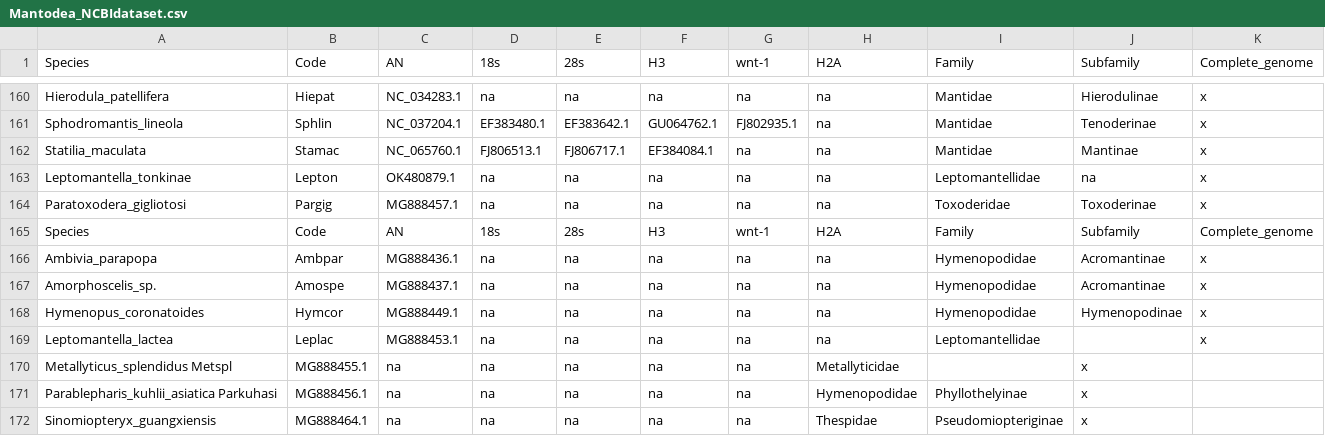
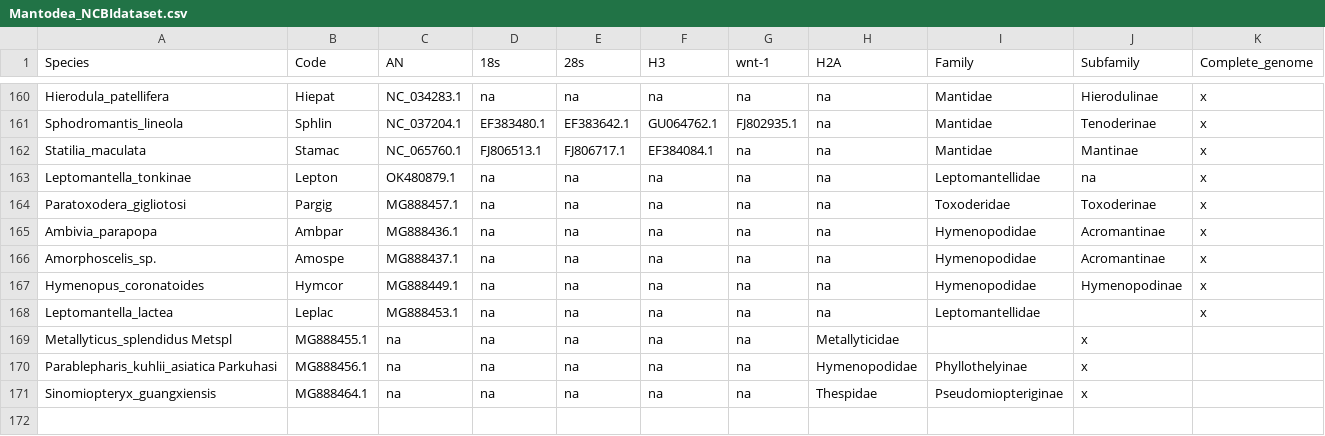
Before and after one commit to bacconipietro/Tirocinio_magistrale, a CSV file: 00_data/00_Mantodea_NCBIdata/01_dataset/Mantodea_NCBIdataset.csv, drawn as a sheet; only a part is shown, gaps mark what is left out.

Commit message:
add csv

```diff
--- a/00_data/00_Mantodea_NCBIdata/01_dataset/Mantodea_NCBIdataset.csv
+++ b/00_data/00_Mantodea_NCBIdata/01_dataset/Mantodea_NCBIdataset.csv
@@ -164,3 +164,2 @@ Leptomantella_tonkinae,Lepton,OK480879.1,na,na,na,na,na,Leptomantellidae,na,x
 Paratoxodera_gigliotosi,Pargig,MG888457.1,na,na,na,na,na,Toxoderidae,Toxoderinae,x
-Species,Code,AN,18s,28s,H3,wnt-1,H2A,Family,Subfamily,Complete_genome
 Ambivia_parapopa,Ambpar,MG888436.1,na,na,na,na,na,Hymenopodidae,Acromantinae,x
```
